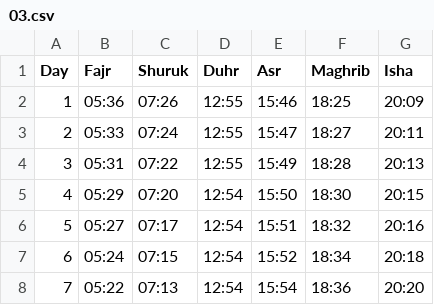
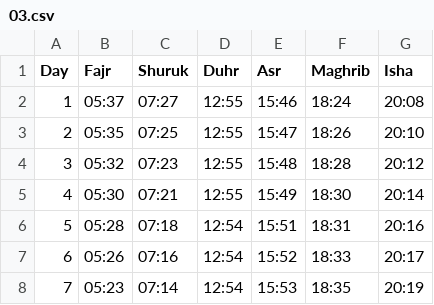
Before and after one commit to Toonstore/gebedstijden, a CSV file: moskee/icc-wateringen-wateringen/2026/03.csv, drawn as a sheet; only a part is shown; the diff covers the shown part only.

```diff
--- a/moskee/icc-wateringen-wateringen/2026/03.csv
+++ b/moskee/icc-wateringen-wateringen/2026/03.csv
@@ -1,8 +1,8 @@
 Day,Fajr,Shuruk,Duhr,Asr,Maghrib,Isha
-1,05:36,07:26,12:55,15:46,18:25,20:09
-2,05:33,07:24,12:55,15:47,18:27,20:11
-3,05:31,07:22,12:55,15:49,18:28,20:13
-4,05:29,07:20,12:54,15:50,18:30,20:15
-5,05:27,07:17,12:54,15:51,18:32,20:16
-6,05:24,07:15,12:54,15:52,18:34,20:18
-7,05:22,07:13,12:54,15:54,18:36,20:20
+1,05:37,07:27,12:55,15:46,18:24,20:08
+2,05:35,07:25,12:55,15:47,18:26,20:10
+3,05:32,07:23,12:55,15:48,18:28,20:12
+4,05:30,07:21,12:55,15:49,18:30,20:14
+5,05:28,07:18,12:54,15:51,18:31,20:16
+6,05:26,07:16,12:54,15:52,18:33,20:17
+7,05:23,07:14,12:54,15:53,18:35,20:19
```
Also changed, not shown: 98 edited cells elsewhere in this file, moskee/icc-wateringen-wateringen/2026/01.csv, moskee/icc-wateringen-wateringen/2026/02.csv, 9 other files.
